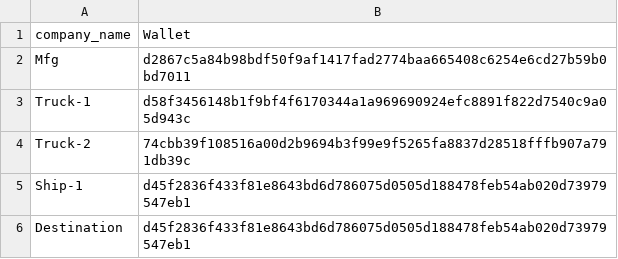
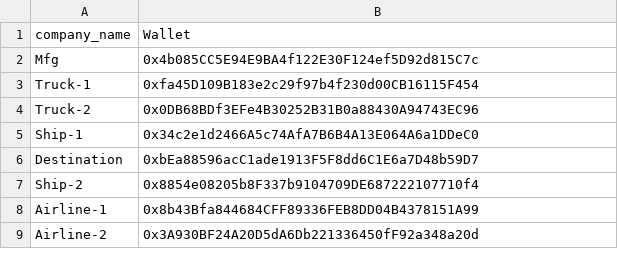
Before and after one commit to VViIIis/Project3, a CSV file: Company_list.csv, drawn as a sheet; the diff names each change by its address in the sheet, - before the commit and + after, or states it on an @@ line.

```diff
--- a/Company_list.csv
+++ b/Company_list.csv
-B2 (Wallet): d2867c5a84b98bdf50f9af1417fad2774baa665408c6254e6cd27b59b0bd7011
+B2 (Wallet): 0x4b085CC5E94E9BA4f122E30F124ef5D92d815C7c
-B3 (Wallet): d58f3456148b1f9bf4f6170344a1a969690924efc8891f822d7540c9a05d943c
+B3 (Wallet): 0xfa45D109B183e2c29f97b4f230d00CB16115F454
-B4 (Wallet): 74cbb39f108516a00d2b9694b3f99e9f5265fa8837d28518fffb907a791db39c
+B4 (Wallet): 0x0DB68BDf3EFe4B30252B31B0a88430A94743EC96
-B5 (Wallet): d45f2836f433f81e8643bd6d786075d0505d188478feb54ab020d73979547eb1
+B5 (Wallet): 0x34c2e1d2466A5c74AfA7B6B4A13E064A6a1DDeC0
-B6 (Wallet): d45f2836f433f81e8643bd6d786075d0505d188478feb54ab020d73979547eb1
+B6 (Wallet): 0xbEa88596acC1ade1913F5F8dd6C1E6a7D48b59D7
+row 7: Ship-2 | 0x8854e08205b8F337b9104709DE687222107710f4
+row 8: Airline-1 | 0x8b43Bfa844684CFF89336FEB8DD04B4378151A99
+row 9: Airline-2 | 0x3A930BF24A20D5dA6Db221336450fF92a348a20d
```
Also changed, not shown: 1 other file.
